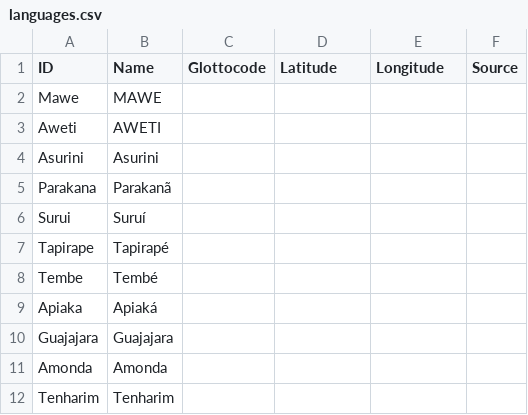
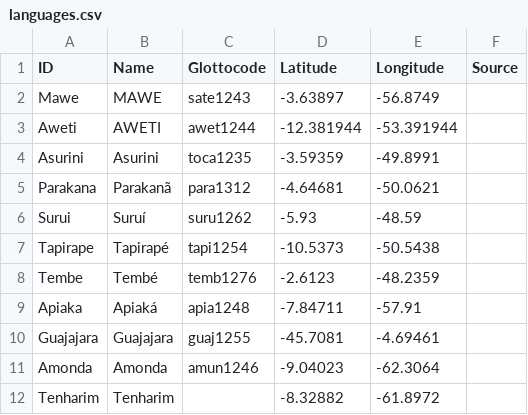
Before and after one commit to lexibank/gerarditupi, a CSV file: etc/languages.csv, drawn as a sheet; only a part is shown; the diff covers the shown part only.

Commit message:
Update languages.csv

```diff
--- a/etc/languages.csv
+++ b/etc/languages.csv
@@ -1,12 +1,12 @@
 ID,Name,Glottocode,Latitude,Longitude,Source
-Mawe,MAWE,,,,
-Aweti,AWETI,,,,
-Asurini,Asurini,,,,
-Parakana,Parakanã,,,,
-Surui,Suruí,,,,
-Tapirape,Tapirapé,,,,
-Tembe,Tembé,,,,
-Apiaka,Apiaká,,,,
-Guajajara,Guajajara,,,,
-Amonda,Amonda,,,,
-Tenharim,Tenharim,,,,
+Mawe,MAWE,sate1243,-3.63897,-56.8749,
+Aweti,AWETI,awet1244,-12.381944,-53.391944,
+Asurini,Asurini,toca1235,-3.59359,-49.8991,
+Parakana,Parakanã,para1312,-4.64681,-50.0621,
+Surui,Suruí,suru1262,-5.93,-48.59,
+Tapirape,Tapirapé,tapi1254,-10.5373,-50.5438,
+Tembe,Tembé,temb1276,-2.6123,-48.2359,
+Apiaka,Apiaká,apia1248,-7.84711,-57.91,
+Guajajara,Guajajara,guaj1255,-45.7081,-4.69461,
+Amonda,Amonda,amun1246,-9.04023,-62.3064,
+Tenharim,Tenharim,,-8.32882,-61.8972,
```
Also changed, not shown: 83 edited cells elsewhere in this file.
